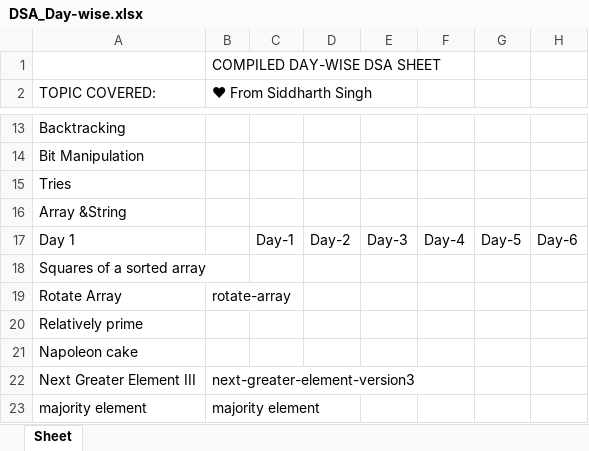
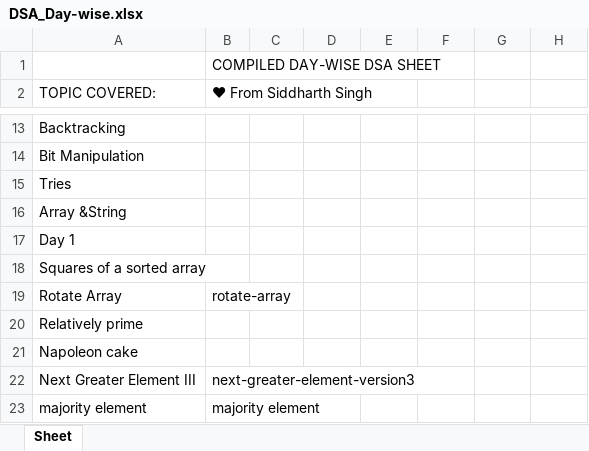
Before and after one commit to balasus1/leetcode, an Excel workbook: src/resources/DSA_Day-wise.xlsx, sheet Sheet, drawn as a sheet; only a part is shown, gaps mark what is left out; values as stored, in another font and other column widths than the file's, no cell formats; the diff names each change by its address in the sheet, - before the commit and + after, or states it on an @@ line.

```diff
--- a/src/resources/DSA_Day-wise.xlsx (sheet Sheet)
+++ b/src/resources/DSA_Day-wise.xlsx (sheet Sheet)
-C17: Day-1
+C17: (empty)
-D17: Day-2
+D17: (empty)
-E17: Day-3
+E17: (empty)
-F17: Day-4
+F17: (empty)
-G17: Day-5
+G17: (empty)
-H17: Day-6
+H17: (empty)
```
Also changed, not shown: cell formats, 4 other files.
